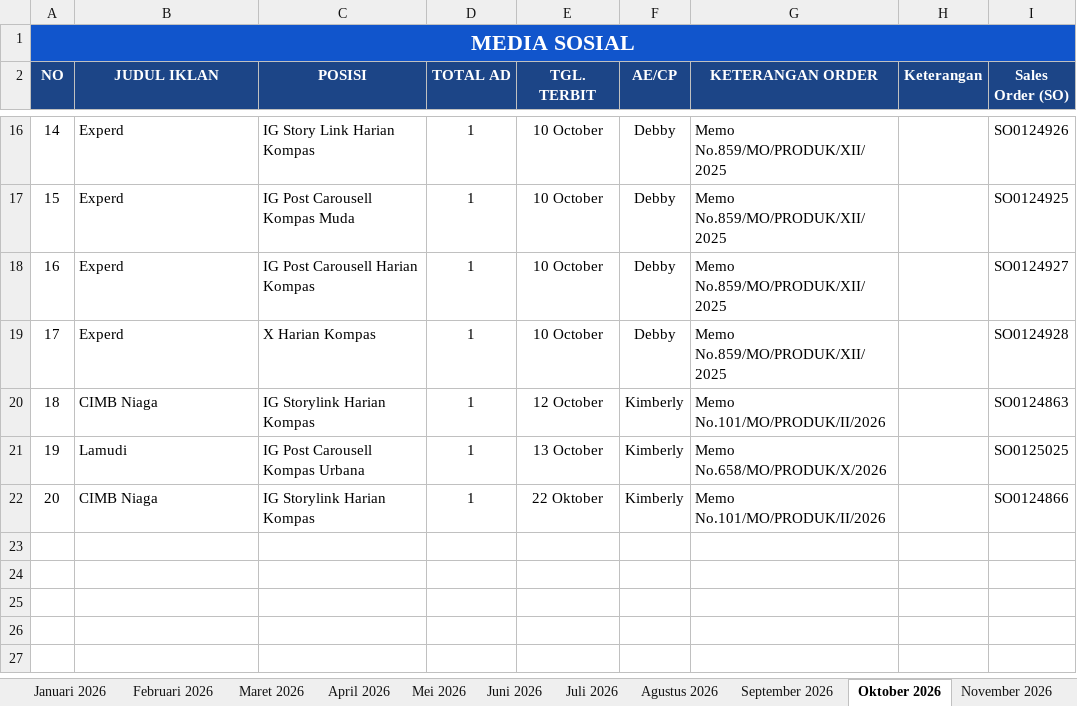
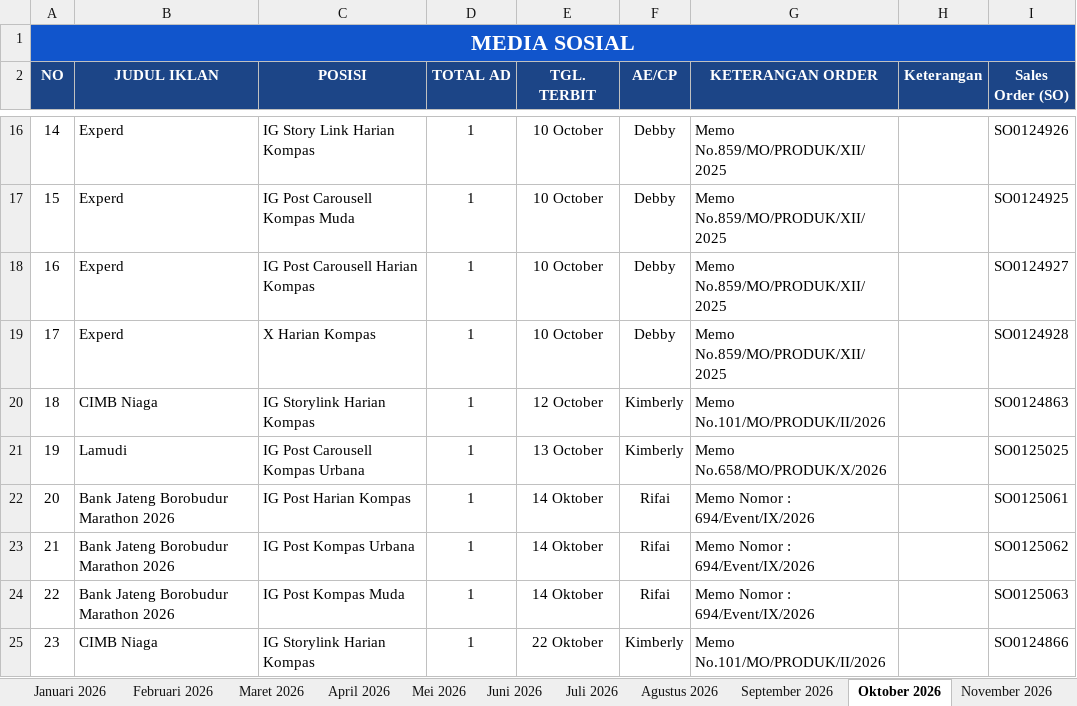
Before and after one commit to tejun219/iklanmedsos.kompas, an Excel workbook: Iklan Media Sosial Harian Kompas.xlsx, sheet Oktober 2026, drawn as a sheet; only a part is shown, gaps mark what is left out; values as stored, in another font and other column widths than the file's, no borders; charts and pictures not drawn; addresses are those after the commit; the diff names each change by its address in the sheet, - before the commit and + after, or states it on an @@ line.

Commit message:
Auto-update outline data: 2026-10-14 14:52:53

```diff
--- a/Iklan Media Sosial Harian Kompas.xlsx (sheet Oktober 2026)
+++ b/Iklan Media Sosial Harian Kompas.xlsx (sheet Oktober 2026)
+row 22: 20 | Bank Jateng Borobudur Marathon 2026 | IG Post Harian Kompas | 1 | 14 Oktober | Rifai | Memo Nomor : 694/Event/IX/2026 |  | SO0125061
+row 23: 21 | Bank Jateng Borobudur Marathon 2026 | IG Post Kompas Urbana | 1 | 14 Oktober | Rifai | Memo Nomor : 694/Event/IX/2026 |  | SO0125062
+row 24: 22 | Bank Jateng Borobudur Marathon 2026 | IG Post Kompas Muda | 1 | 14 Oktober | Rifai | Memo Nomor : 694/Event/IX/2026 |  | SO0125063
@@ column A (NO) renumbered from row 25 down @@
```
Also changed, not shown: 1 other file.
